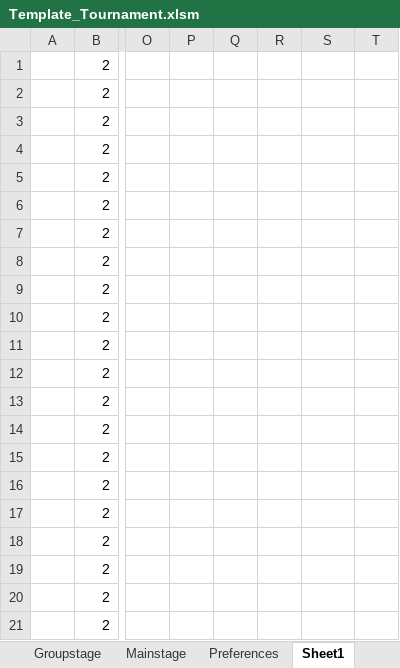
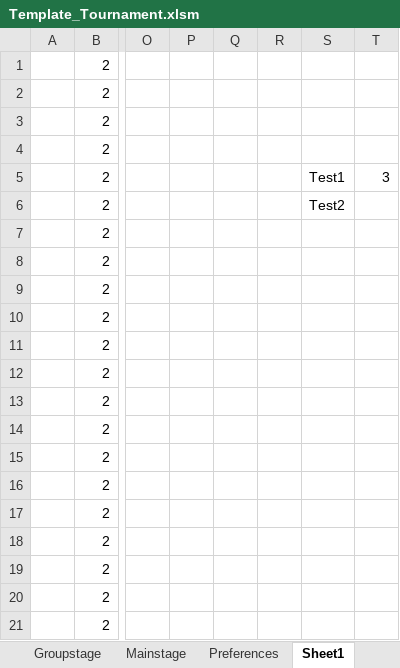
Before and after one commit to HaakonSvane/Excel-Tournament-Assistant, an Excel workbook: Template_Tournament.xlsm, sheet Sheet1, drawn as a sheet; only a part is shown, gaps mark what is left out; values as stored, in another font and other column widths than the file's, no borders; the diff names each change by its address in the sheet, - before the commit and + after, or states it on an @@ line.

```diff
--- a/Template_Tournament.xlsm (sheet Sheet1)
+++ b/Template_Tournament.xlsm (sheet Sheet1)
-S5: (empty)
+S5: Test1
-T5: (empty)
+T5: 3
-S6: (empty)
+S6: Test2
```
Also changed, not shown: sheet Groupstage, sheet Mainstage, sheet Preferences, 1 other file.
